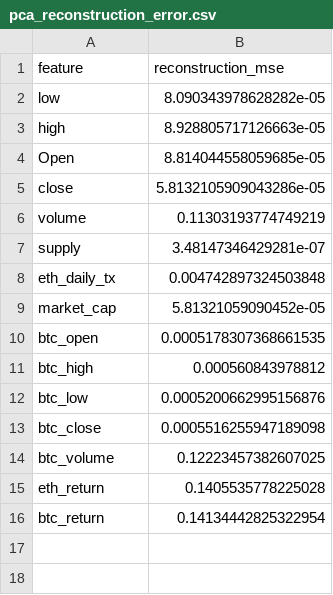
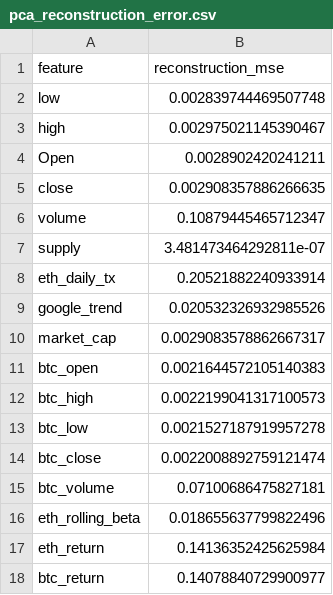
Before and after one commit to harryZhangtt/ETH_TRADING_AGENT, a CSV file: data_preprocessing/data/analytics/pca_reconstruction_error.csv, drawn as a sheet.

```diff
--- a/data_preprocessing/data/analytics/pca_reconstruction_error.csv
+++ b/data_preprocessing/data/analytics/pca_reconstruction_error.csv
@@ -1,16 +1,18 @@
 feature,reconstruction_mse
-low,8.090343978628282e-05
-high,8.928805717126663e-05
-Open,8.814044558059685e-05
-close,5.8132105909043286e-05
-volume,0.11303193774749219
-supply,3.48147346429281e-07
-eth_daily_tx,0.004742897324503848
-market_cap,5.81321059090452e-05
-btc_open,0.0005178307368661535
-btc_high,0.000560843978812
-btc_low,0.0005200662995156876
-btc_close,0.0005516255947189098
-btc_volume,0.12223457382607025
-eth_return,0.1405535778225028
-btc_return,0.14134442825322954
+low,0.002839744469507748
+high,0.002975021145390467
+Open,0.0028902420241211
+close,0.002908357886266635
+volume,0.10879445465712347
+supply,3.481473464292811e-07
+eth_daily_tx,0.20521882240933914
+google_trend,0.020532326932985526
+market_cap,0.0029083578862667317
+btc_open,0.0021644572105140383
+btc_high,0.0022199041317100573
+btc_low,0.0021527187919957278
+btc_close,0.0022008892759121474
+btc_volume,0.07100686475827181
+eth_rolling_beta,0.018655637799822496
+eth_return,0.14136352425625984
+btc_return,0.14078840729900977
```
Also changed, not shown: data_preprocessing/data/analytics/correlation_pearson.csv, data_preprocessing/data/analytics/correlation_spearman.csv, 7 other files.
